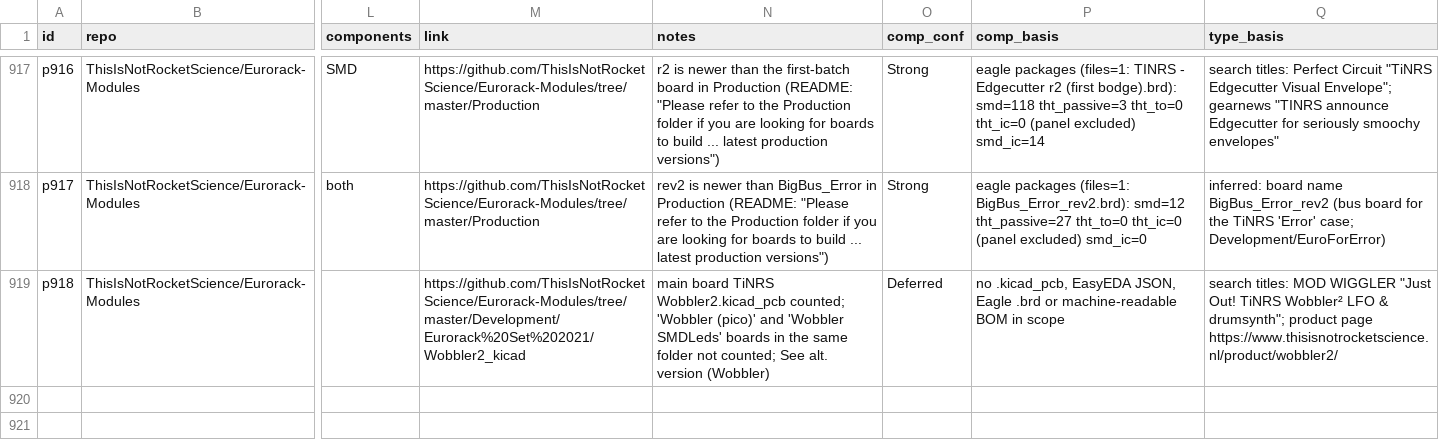
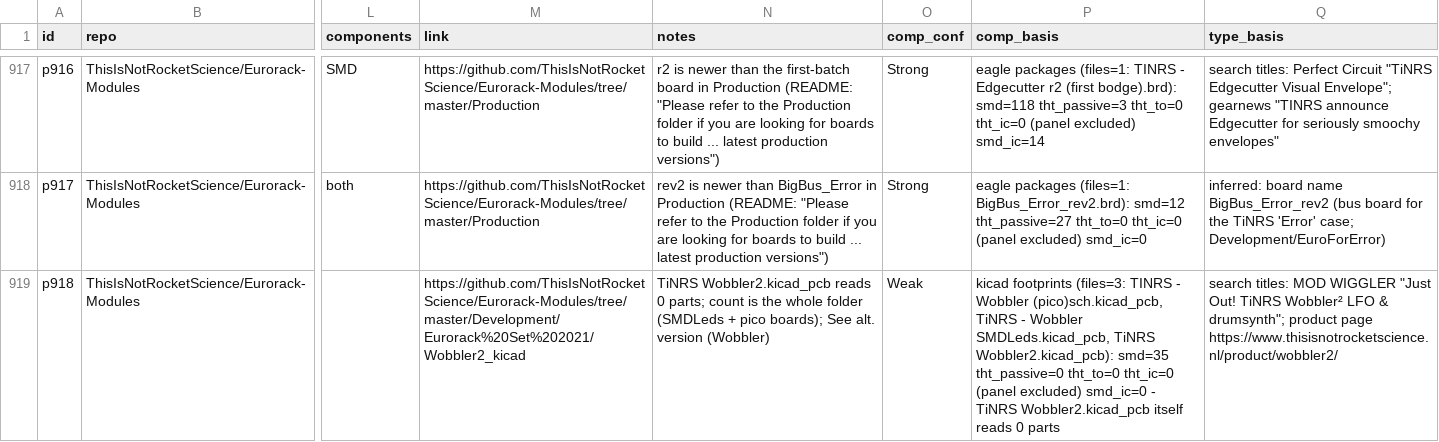
Before and after one commit to daaaaaaaaaniel/my-awesome-eurorack, a TSV file: data/modules.tsv, drawn as a sheet; only a part is shown, gaps mark what is left out; the diff names each change by its address in the sheet, - before the commit and + after, or states it on an @@ line.

```diff
--- a/data/modules.tsv
+++ b/data/modules.tsv
-N919 (notes): main board TiNRS Wobbler2.kicad_pcb counted; 'Wobbler (pico)' and 'Wobbler SMDLeds' boards in the same folder not counted; See alt.…
+N919 (notes): TiNRS Wobbler2.kicad_pcb reads 0 parts; count is the whole folder (SMDLeds + pico boards); See alt.…
-O919 (comp_conf): Deferred
+O919 (comp_conf): Weak
-P919 (comp_basis): no .kicad_pcb, EasyEDA JSON, Eagle .brd or machine-readable BOM in scope
+P919 (comp_basis): kicad footprints (files=3: TINRS - Wobbler (pico)sch.kicad_pcb, TiNRS - Wobbler SMDLeds.kicad_pcb, TiNRS Wobbler2.kicad_pcb): smd=35 tht_passive=0 tht_to=0 tht_ic=0 (panel excluded) smd_ic=0 - TiNRS Wobbler2.kicad_pcb itself reads 0 parts
```
Also changed, not shown: eurorack-open-source.csv, 1 other file.
